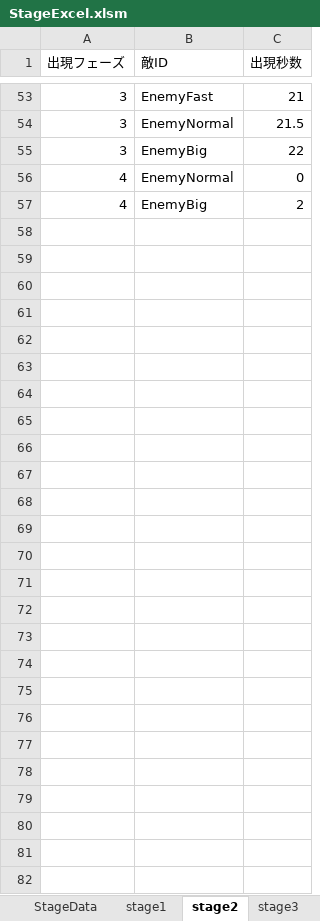
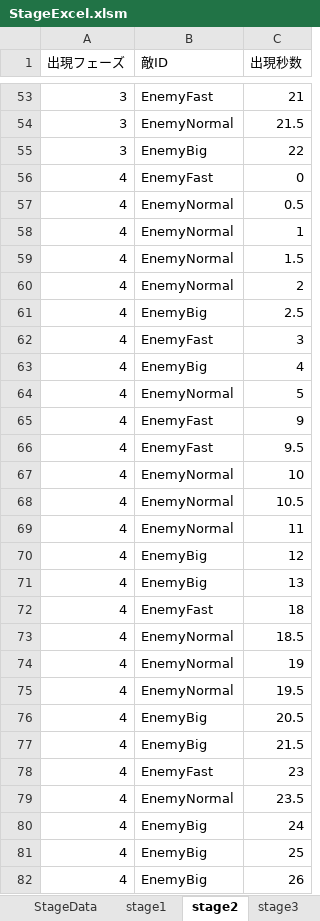
Before and after one commit to nkd10121/EmploymentWorks, an Excel workbook: EmploymentWork/excel/StageExcel.xlsm, sheet stage2, drawn as a sheet; only a part is shown, gaps mark what is left out; values as stored, in another font and other column widths than the file's, no borders; addresses are those after the commit; the diff names each change by its address in the sheet, - before the commit and + after, or states it on an @@ line.

```diff
--- a/EmploymentWork/excel/StageExcel.xlsm (sheet stage2)
+++ b/EmploymentWork/excel/StageExcel.xlsm (sheet stage2)
-B56 (敵ID): EnemyNormal
+B56 (敵ID): EnemyFast
+row 57: 4 | EnemyNormal | 0.5
+row 58: 4 | EnemyNormal | 1
+row 59: 4 | EnemyNormal | 1.5
-B60 (敵ID): EnemyBig
+B60 (敵ID): EnemyNormal
+row 61: 4 | EnemyBig | 2.5
+row 62: 4 | EnemyFast | 3
+row 63: 4 | EnemyBig | 4
+row 64: 4 | EnemyNormal | 5
+row 65: 4 | EnemyFast | 9
+row 66: 4 | EnemyFast | 9.5
+row 67: 4 | EnemyNormal | 10
+row 68: 4 | EnemyNormal | 10.5
+row 69: 4 | EnemyNormal | 11
+row 70: 4 | EnemyBig | 12
+row 71: 4 | EnemyBig | 13
+row 72: 4 | EnemyFast | 18
+row 73: 4 | EnemyNormal | 18.5
+row 74: 4 | EnemyNormal | 19
+row 75: 4 | EnemyNormal | 19.5
+row 76: 4 | EnemyBig | 20.5
+row 77: 4 | EnemyBig | 21.5
+row 78: 4 | EnemyFast | 23
+row 79: 4 | EnemyNormal | 23.5
+row 80: 4 | EnemyBig | 24
+row 81: 4 | EnemyBig | 25
+row 82: 4 | EnemyBig | 26
```
Also changed, not shown: sheet StageData, 3 other files.
